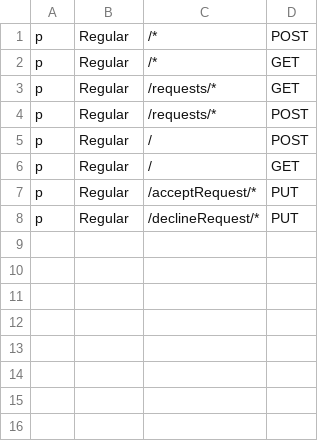
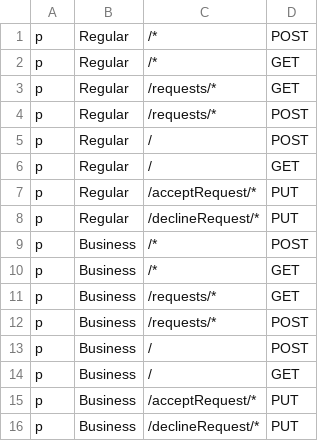
Before and after one commit to zjalicf/twitter-clone, a CSV file: Twitter-Backend/follow_service/policy.csv, drawn as a sheet; the diff names each change by its address in the sheet, - before the commit and + after, or states it on an @@ line.

```diff
--- a/Twitter-Backend/follow_service/policy.csv
+++ b/Twitter-Backend/follow_service/policy.csv
+row 9: p | Business | /* | POST
+row 10: p | Business | /* | GET
+row 11: p | Business | /requests/* | GET
+row 12: p | Business | /requests/* | POST
+row 13: p | Business | / | POST
+row 14: p | Business | / | GET
+row 15: p | Business | /acceptRequest/* | PUT
+row 16: p | Business | /declineRequest/* | PUT
```
Also changed, not shown: 3 other files.
